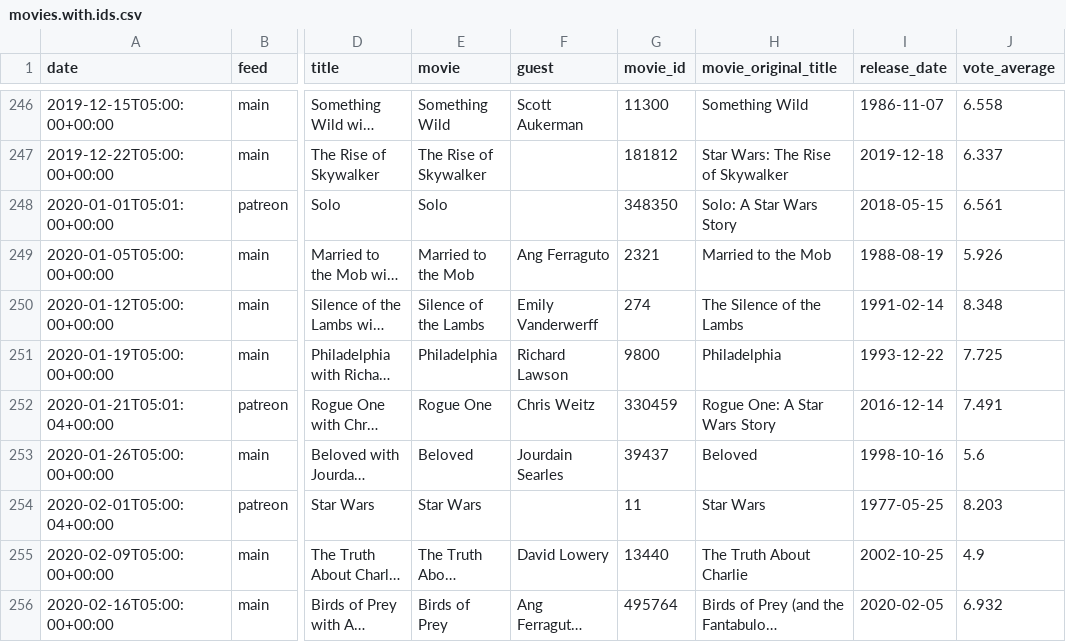
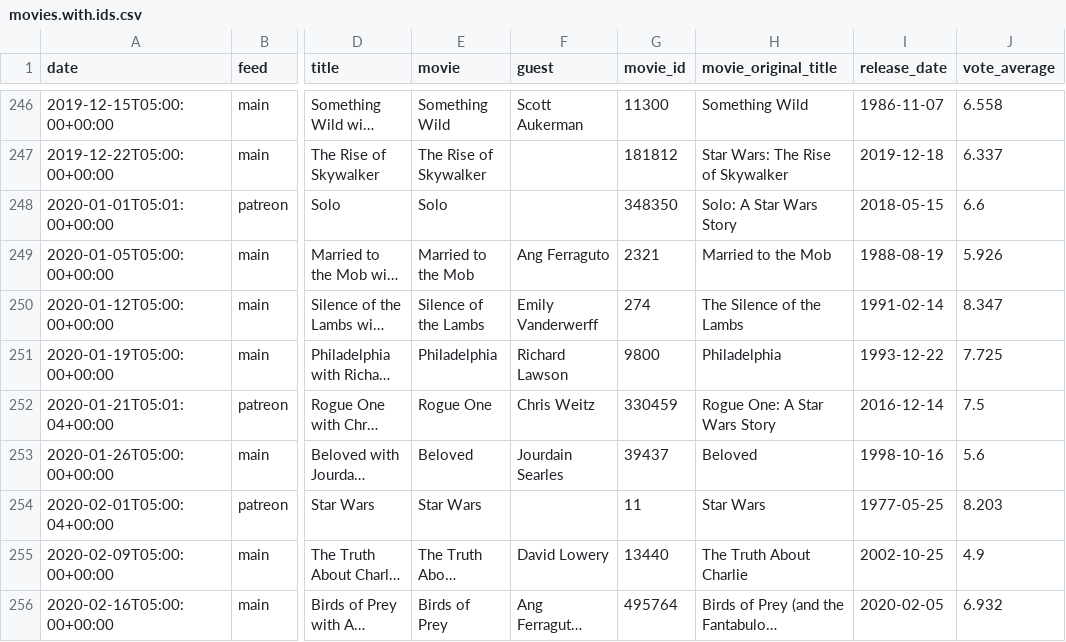
Before and after one commit to mark-jb/blankcheck, a CSV file: movies.with.ids.csv, drawn as a sheet; only a part is shown, gaps mark what is left out; long unchanged cells end in …; the diff covers the shown part only; the diff names each change by its address in the sheet, - before the commit and + after, or states it on an @@ line.

```diff
--- a/movies.with.ids.csv
+++ b/movies.with.ids.csv
-J248 (vote_average): 6.561
+J248 (vote_average): 6.6
-J250 (vote_average): 8.348
+J250 (vote_average): 8.347
-J252 (vote_average): 7.491
+J252 (vote_average): 7.5
```
Also changed, not shown: 67 edited cells elsewhere in this file, 1 other file.
